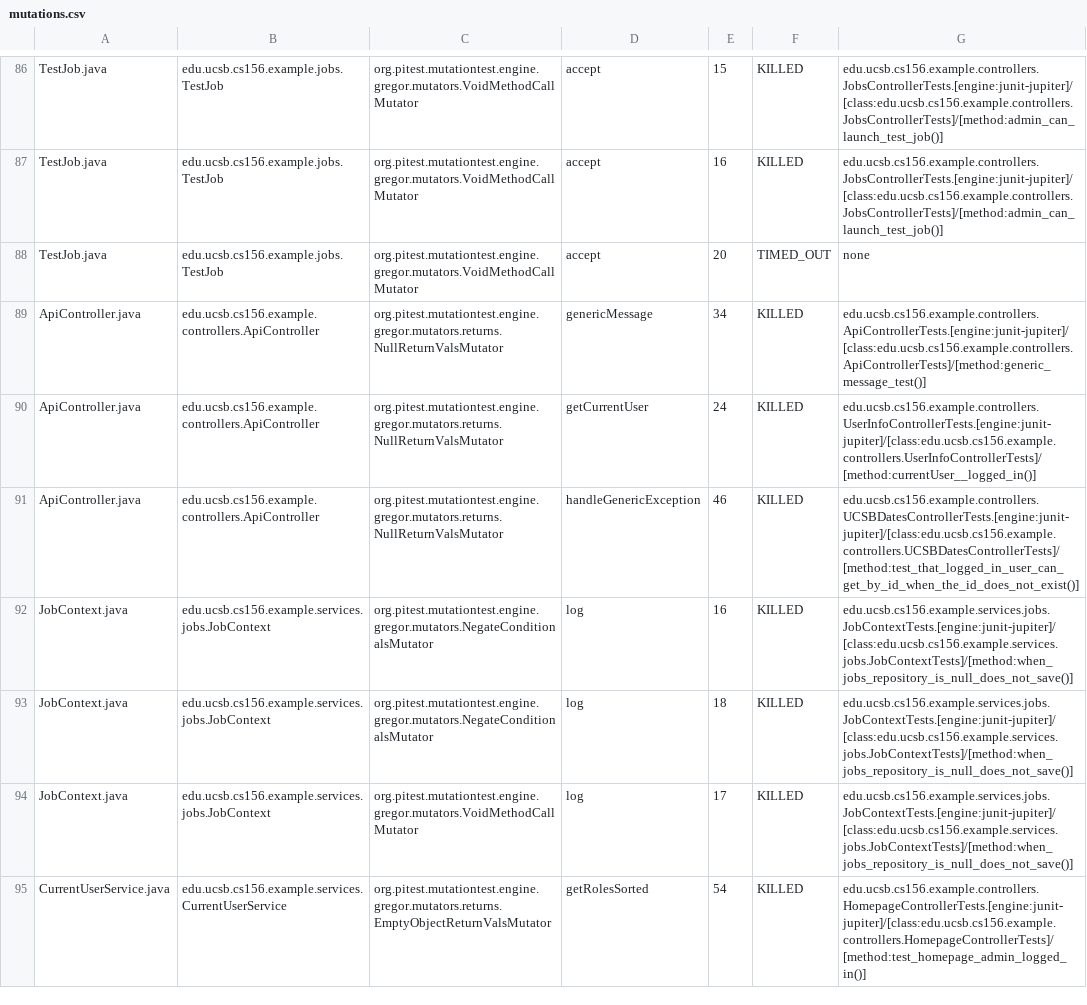
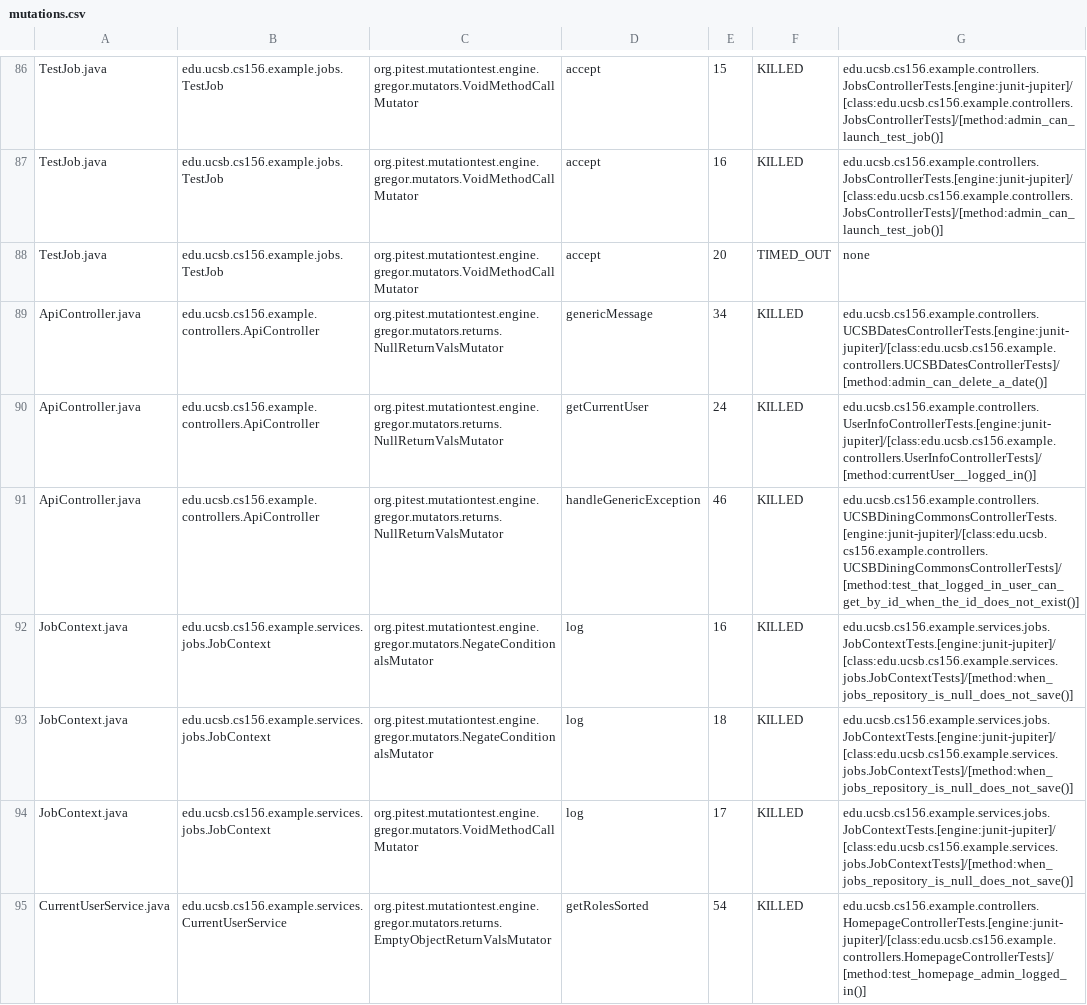
Before and after one commit to ucsb-cs156-f25/team01-f25-02, a CSV file: prs/48/pitest/mutations.csv, drawn as a sheet; only a part is shown, gaps mark what is left out.

Commit message:
Deploying to gh-pages from @ ucsb-cs156-f25/team01-f25-02@863592136c25e0907dc18860709c6f5164a06db1 🚀

```diff
--- a/prs/48/pitest/mutations.csv
+++ b/prs/48/pitest/mutations.csv
@@ -88,5 +88,5 @@ TestJob.java,edu.ucsb.cs156.example.jobs.TestJob,org.pitest.mutationtest.engine.
 TestJob.java,edu.ucsb.cs156.example.jobs.TestJob,org.pitest.mutationtest.engine.gregor.mutators.VoidMethodCallMutator,accept,20,TIMED_OUT,none
-ApiController.java,edu.ucsb.cs156.example.controllers.ApiController,org.pitest.mutationtest.engine.gregor.mutators.returns.NullReturnValsMutator,genericMessage,34,KILLED,edu.ucsb.cs156.example.controllers.ApiControllerTests.[engine:junit-jupiter]/[class:edu.ucsb.cs156.example.controllers.ApiControllerTests]/[method:generic_message_test()]
+ApiController.java,edu.ucsb.cs156.example.controllers.ApiController,org.pitest.mutationtest.engine.gregor.mutators.returns.NullReturnValsMutator,genericMessage,34,KILLED,edu.ucsb.cs156.example.controllers.UCSBDatesControllerTests.[engine:junit-jupiter]/[class:edu.ucsb.cs156.example.controllers.UCSBDatesControllerTests]/[method:admin_can_delete_a_date()]
 ApiController.java,edu.ucsb.cs156.example.controllers.ApiController,org.pitest.mutationtest.engine.gregor.mutators.returns.NullReturnValsMutator,getCurrentUser,24,KILLED,edu.ucsb.cs156.example.controllers.UserInfoControllerTests.[engine:junit-jupiter]/[class:edu.ucsb.cs156.example.controllers.UserInfoControllerTests]/[method:currentUser__logged_in()]
-ApiController.java,edu.ucsb.cs156.example.controllers.ApiController,org.pitest.mutationtest.engine.gregor.mutators.returns.NullReturnValsMutator,handleGenericException,46,KILLED,edu.ucsb.cs156.example.controllers.UCSBDatesControllerTests.[engine:junit-jupiter]/[class:edu.ucsb.cs156.example.controllers.UCSBDatesControllerTests]/[method:test_that_logged_in_user_can_get_by_id_when_the_id_does_not_exist()]
+ApiController.java,edu.ucsb.cs156.example.controllers.ApiController,org.pitest.mutationtest.engine.gregor.mutators.returns.NullReturnValsMutator,handleGenericException,46,KILLED,edu.ucsb.cs156.example.controllers.UCSBDiningCommonsControllerTests.[engine:junit-jupiter]/[class:edu.ucsb.cs156.example.controllers.UCSBDiningCommonsControllerTests]/[method:test_that_logged_in_user_can_get_by_id_when_the_id_does_not_exist()]
 JobContext.java,edu.ucsb.cs156.example.services.jobs.JobContext,org.pitest.mutationtest.engine.gregor.mutators.NegateConditionalsMutator,log,16,KILLED,edu.ucsb.cs156.example.services.jobs.JobContextTests.[engine:junit-jupiter]/[class:edu.ucsb.cs156.example.services.jobs.JobContextTests]/[method:when_jobs_repository_is_null_does_not_save()]
```
Also changed, not shown: 17 other files.
